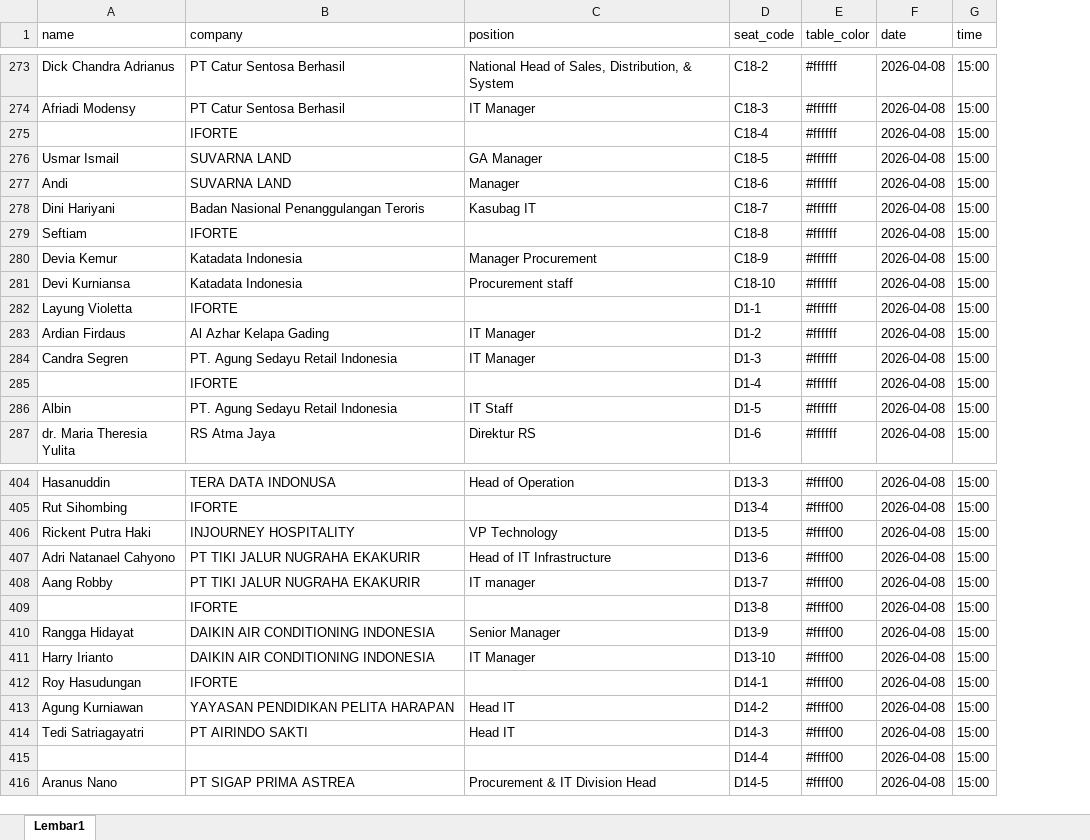
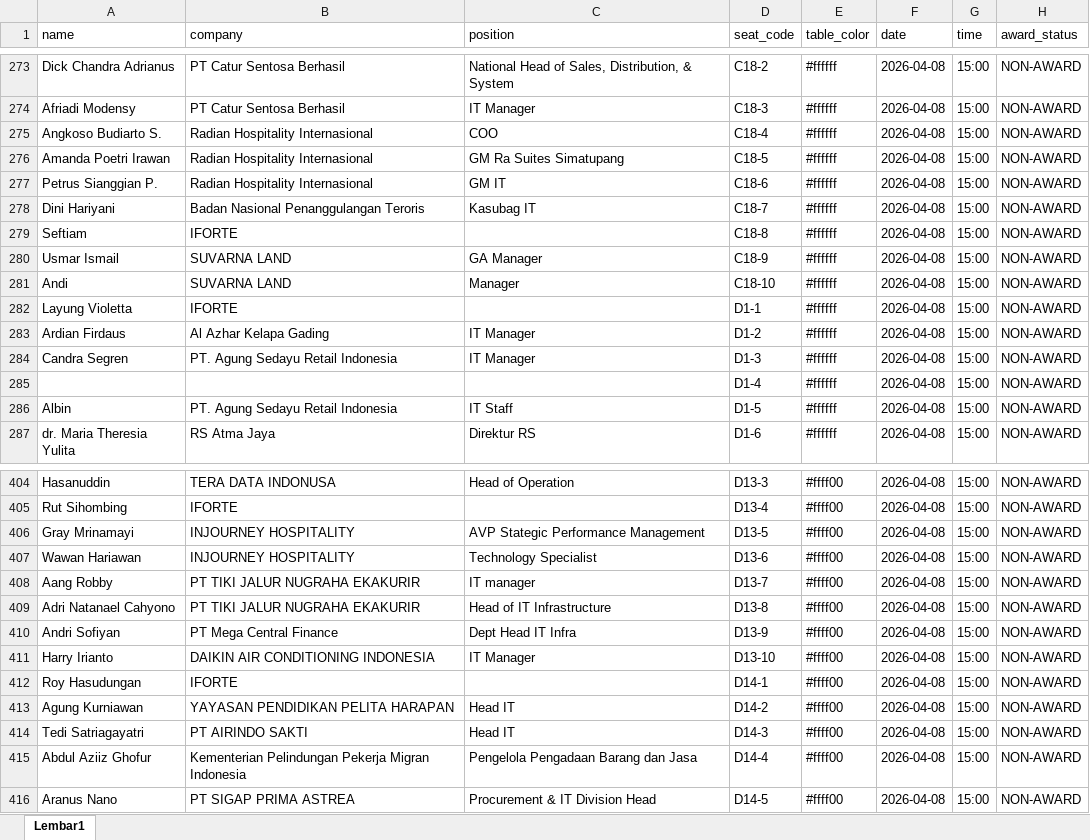
Before and after one commit to DiesEdu/reservation-app, an Excel workbook: Tamu_iForte_NonAwardee_v1.xlsx, sheet Lembar1, drawn as a sheet; only a part is shown, gaps mark what is left out; values as stored, in another font and other column widths than the file's, no cell formats; the diff covers the shown part only; the diff names each change by its address in the sheet, - before the commit and + after, or states it on an @@ line.

```diff
--- a/Tamu_iForte_NonAwardee_v1.xlsx (sheet Lembar1)
+++ b/Tamu_iForte_NonAwardee_v1.xlsx (sheet Lembar1)
+column H (award_status), rows 273-287: all NON-AWARD; rows 404-416: all NON-AWARD
-A275 (name): (empty)
+A275 (name): Angkoso Budiarto S.
-B275 (company): IFORTE
+B275 (company): Radian Hospitality Internasional
-C275 (position): (empty)
+C275 (position): COO
-A276 (name): Usmar Ismail
+A276 (name): Amanda Poetri Irawan
-B276:B277 (company): SUVARNA LAND
+B276:B277 (company): Radian Hospitality Internasional
-C276 (position): GA Manager
+C276 (position): GM Ra Suites Simatupang
-A277 (name): Andi
+A277 (name): Petrus Sianggian P.
-C277 (position): Manager
+C277 (position): GM IT
-A280 (name): Devia Kemur
+A280 (name): Usmar Ismail
-B280:B281 (company): Katadata Indonesia
+B280:B281 (company): SUVARNA LAND
-C280 (position): Manager Procurement
+C280 (position): GA Manager
-A281 (name): Devi Kurniansa
+A281 (name): Andi
-C281 (position): Procurement staff
+C281 (position): Manager
-B285 (company): IFORTE
+B285 (company): (empty)
-A406 (name): Rickent Putra Haki
+A406 (name): Gray Mrinamayi
-C406 (position): VP Technology
+C406 (position): AVP Stategic Performance Management
-A407 (name): Adri Natanael Cahyono
+A407 (name): Wawan Hariawan
-B407 (company): PT TIKI JALUR NUGRAHA EKAKURIR
+B407 (company): INJOURNEY HOSPITALITY
-C407 (position): Head of IT Infrastructure
+C407 (position): Technology Specialist
-A409 (name): (empty)
+A409 (name): Adri Natanael Cahyono
-B409 (company): IFORTE
+B409 (company): PT TIKI JALUR NUGRAHA EKAKURIR
-C409 (position): (empty)
+C409 (position): Head of IT Infrastructure
-A410 (name): Rangga Hidayat
+A410 (name): Andri Sofiyan
-B410 (company): DAIKIN AIR CONDITIONING INDONESIA
+B410 (company): PT Mega Central Finance
-C410 (position): Senior Manager
+C410 (position): Dept Head IT Infra
-A415 (name): (empty)
+A415 (name): Abdul Aziiz Ghofur
-B415 (company): (empty)
+B415 (company): Kementerian Pelindungan Pekerja Migran Indonesia
-C415 (position): (empty)
+C415 (position): Pengelola Pengadaan Barang dan Jasa
```
Also changed, not shown: 2 added rows, 2 removed rows and 78 edited cells elsewhere in this sheet, cell formats, Put_SM_Client.xlsx, Tamu_iForte_Awardee_v1.xlsx, 3 other files.
